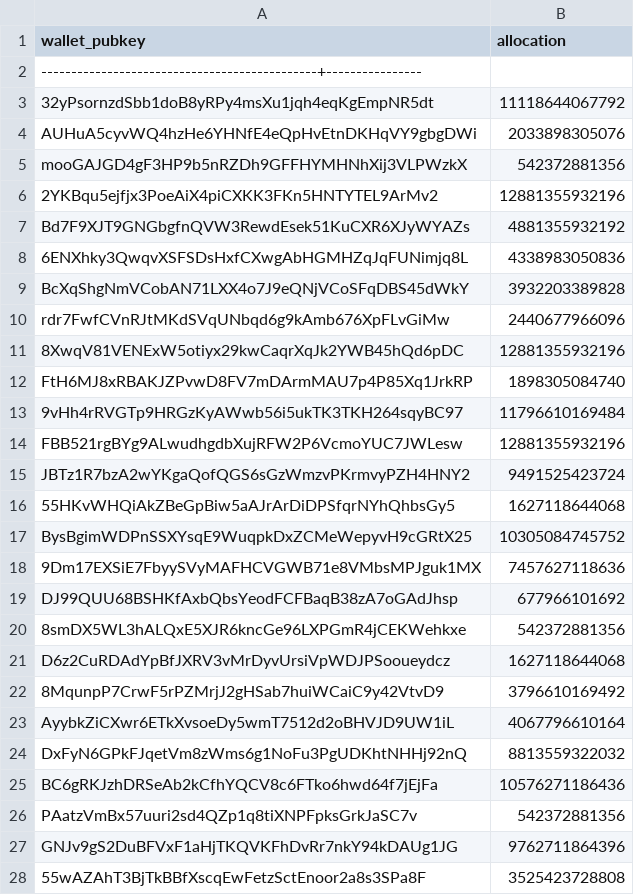
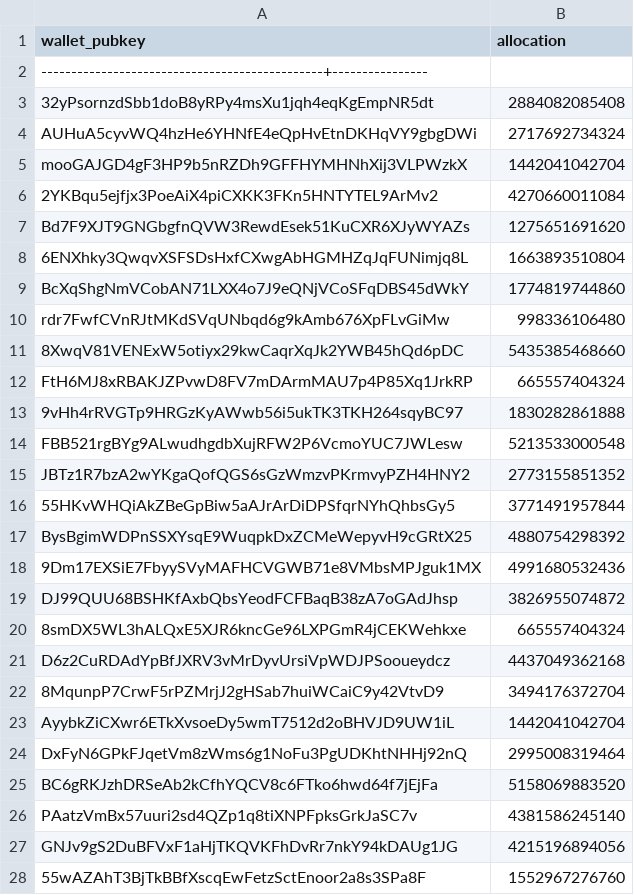
Before and after one commit to Shahid-Nawaz-Pahore/investors-vesting-contract-on-solana, a CSV file: allocation.csv, drawn as a sheet; only a part is shown; the diff covers the shown part only; the diff names each change by its address in the sheet, - before the commit and + after, or states it on an @@ line.

```diff
--- a/allocation.csv
+++ b/allocation.csv
-A2 (wallet_pubkey): ----------------------------------------------+----------------
+A2 (wallet_pubkey): -----------------------------------------------+----------------
-B3 (allocation): 11118644067792
+B3 (allocation): 2884082085408
-B4 (allocation): 2033898305076
+B4 (allocation): 2717692734324
-B5 (allocation): 542372881356
+B5 (allocation): 1442041042704
-B6 (allocation): 12881355932196
+B6 (allocation): 4270660011084
-B7 (allocation): 4881355932192
+B7 (allocation): 1275651691620
-B8 (allocation): 4338983050836
+B8 (allocation): 1663893510804
-B9 (allocation): 3932203389828
+B9 (allocation): 1774819744860
-B10 (allocation): 2440677966096
+B10 (allocation): 998336106480
-B11 (allocation): 12881355932196
+B11 (allocation): 5435385468660
-B12 (allocation): 1898305084740
+B12 (allocation): 665557404324
-B13 (allocation): 11796610169484
+B13 (allocation): 1830282861888
-B14 (allocation): 12881355932196
+B14 (allocation): 5213533000548
-B15 (allocation): 9491525423724
+B15 (allocation): 2773155851352
-B16 (allocation): 1627118644068
+B16 (allocation): 3771491957844
-B17 (allocation): 10305084745752
+B17 (allocation): 4880754298392
-B18 (allocation): 7457627118636
+B18 (allocation): 4991680532436
-B19 (allocation): 677966101692
+B19 (allocation): 3826955074872
-B20 (allocation): 542372881356
+B20 (allocation): 665557404324
-B21 (allocation): 1627118644068
+B21 (allocation): 4437049362168
-B22 (allocation): 3796610169492
+B22 (allocation): 3494176372704
-B23 (allocation): 4067796610164
+B23 (allocation): 1442041042704
-B24 (allocation): 8813559322032
+B24 (allocation): 2995008319464
-B25 (allocation): 10576271186436
+B25 (allocation): 5158069883520
-B26 (allocation): 542372881356
+B26 (allocation): 4381586245140
-B27 (allocation): 9762711864396
+B27 (allocation): 4215196894056
-B28 (allocation): 3525423728808
+B28 (allocation): 1552967276760
```
Also changed, not shown: 40 added rows and 4 edited cells elsewhere in this file, 13 other files.
